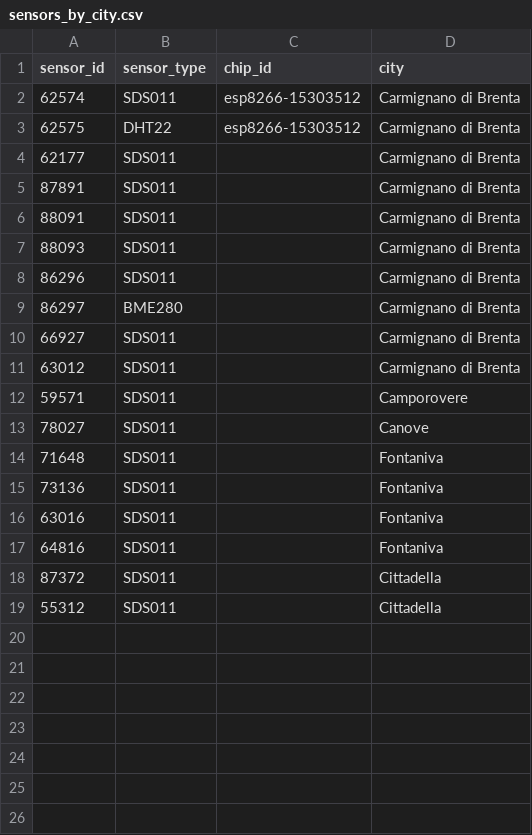
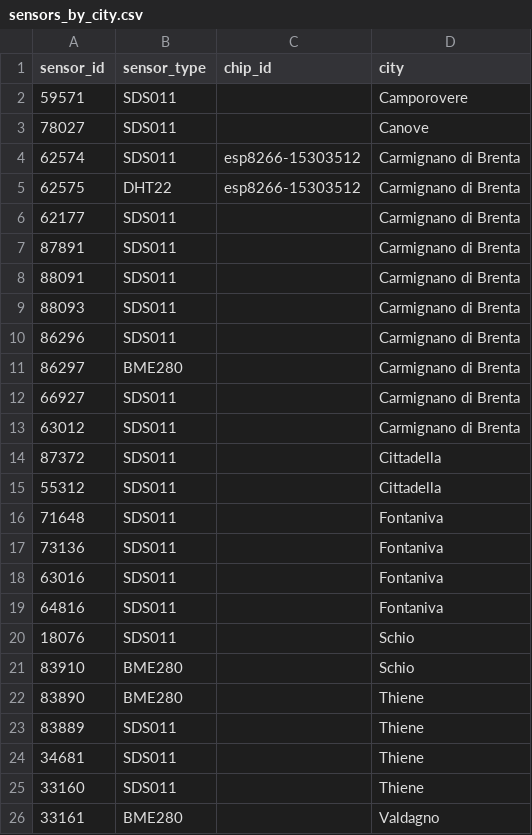
Before and after one commit to mezzato/legambiente-altapadovana, a CSV file: sensorcommunity/influxdb/sensors_by_city.csv, drawn as a sheet.

Commit message:
Update sensors_by_city.csv

```diff
--- a/sensorcommunity/influxdb/sensors_by_city.csv
+++ b/sensorcommunity/influxdb/sensors_by_city.csv
@@ -1,2 +1,4 @@
 sensor_id,sensor_type,chip_id,city
+59571,SDS011,,Camporovere
+78027,SDS011,,Canove
 62574,SDS011,esp8266-15303512,Carmignano di Brenta
@@ -11,4 +13,4 @@ sensor_id,sensor_type,chip_id,city
 63012,SDS011,,Carmignano di Brenta
-59571,SDS011,,Camporovere
-78027,SDS011,,Canove
+87372,SDS011,,Cittadella
+55312,SDS011,,Cittadella
 71648,SDS011,,Fontaniva
@@ -17,3 +19,8 @@ sensor_id,sensor_type,chip_id,city
 64816,SDS011,,Fontaniva
-87372,SDS011,,Cittadella
-55312,SDS011,,Cittadella
+18076,SDS011,,Schio
+83910,BME280,,Schio
+83890,BME280,,Thiene
+83889,SDS011,,Thiene
+34681,SDS011,,Thiene
+33160,SDS011,,Thiene
+33161,BME280,,Valdagno
```
